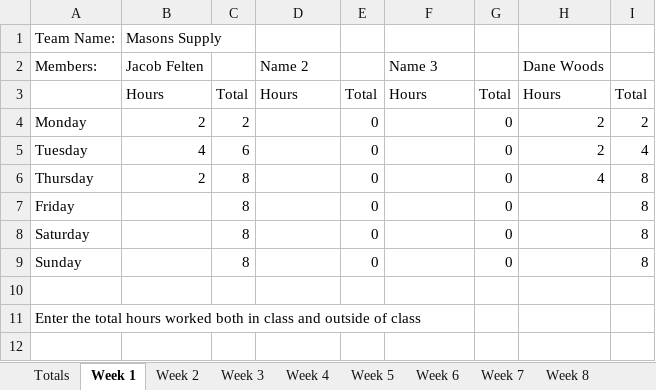
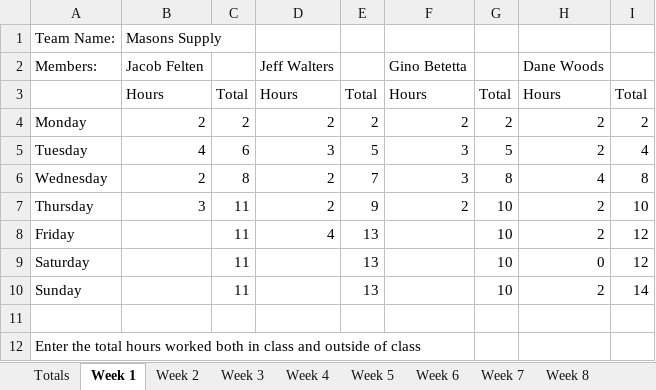
Before and after one commit to JacobFelten/CapstoneMasons, an Excel workbook: Docs/CS297_TimeTracking.xlsx, sheet Week 1, drawn as a sheet; values as stored, in another font and other column widths than the file's, no borders; addresses are those after the commit; the diff names each change by its address in the sheet, - before the commit and + after, or states it on an @@ line.

```diff
--- a/Docs/CS297_TimeTracking.xlsx (sheet Week 1)
+++ b/Docs/CS297_TimeTracking.xlsx (sheet Week 1)
-D2: Name 2
+D2: Jeff Walters
-F2: Name 3
+F2: Gino Betetta
-D4: (empty)
+D4: 2
-E4: 0
+E4: 2
-F4: (empty)
+F4: 2
-G4: 0
+G4: 2
-D5: (empty)
+D5: 3
-E5: 0
+E5: 5
-F5: (empty)
+F5: 3
-G5: 0
+G5: 5
+row 6: Wednesday | 2 | 8 | 2 | 7 | 3 | 8 | 4 | 8
-B7: 2
+B7: 3
-C7:C10: 8
+C7:C10: 11
-D7: (empty)
+D7: 2
-E7: 0
+E7: 9
-F7: (empty)
+F7: 2
-G7:G10: 0
+G7:G10: 10
-H7: 4
+H7: 2
-I7: 8
+I7: 10
-D8: (empty)
+D8: 4
-E8:E10: 0
+E8:E10: 13
-H8: (empty)
+H8: 2
-I8:I9: 8
+I8:I9: 12
-H9: (empty)
+H9: 0
-H10: (empty)
+H10: 2
-I10: 8
+I10: 14
```
Also changed, not shown: sheet Totals.
